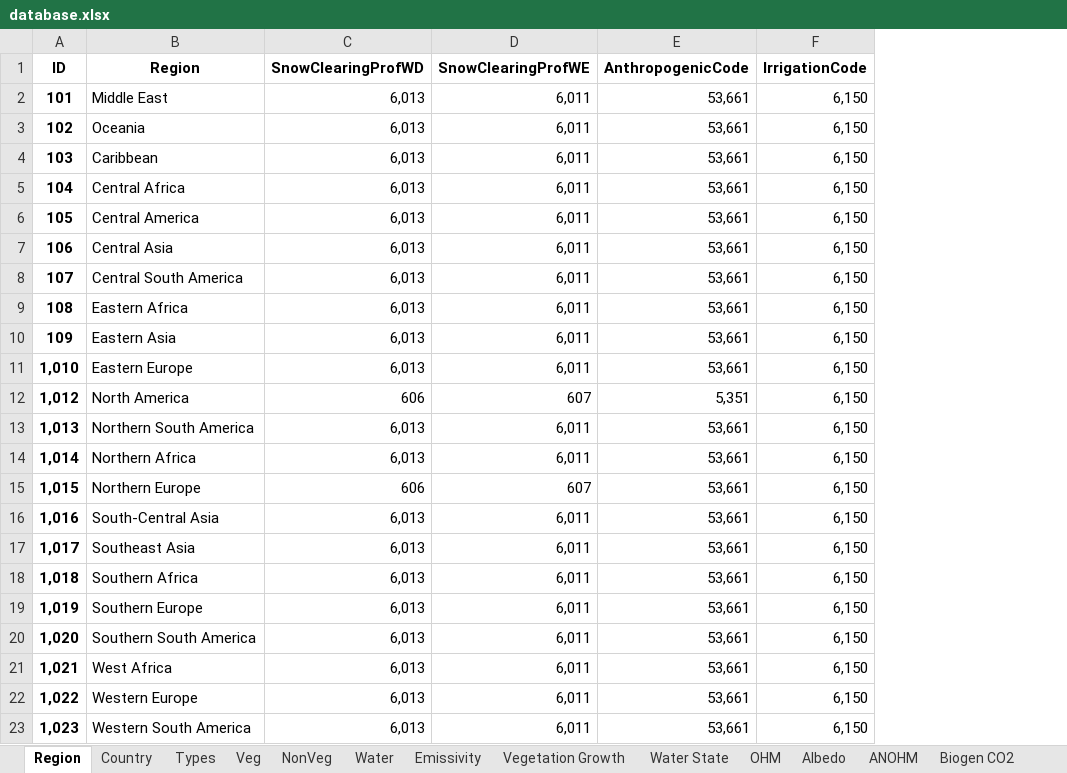
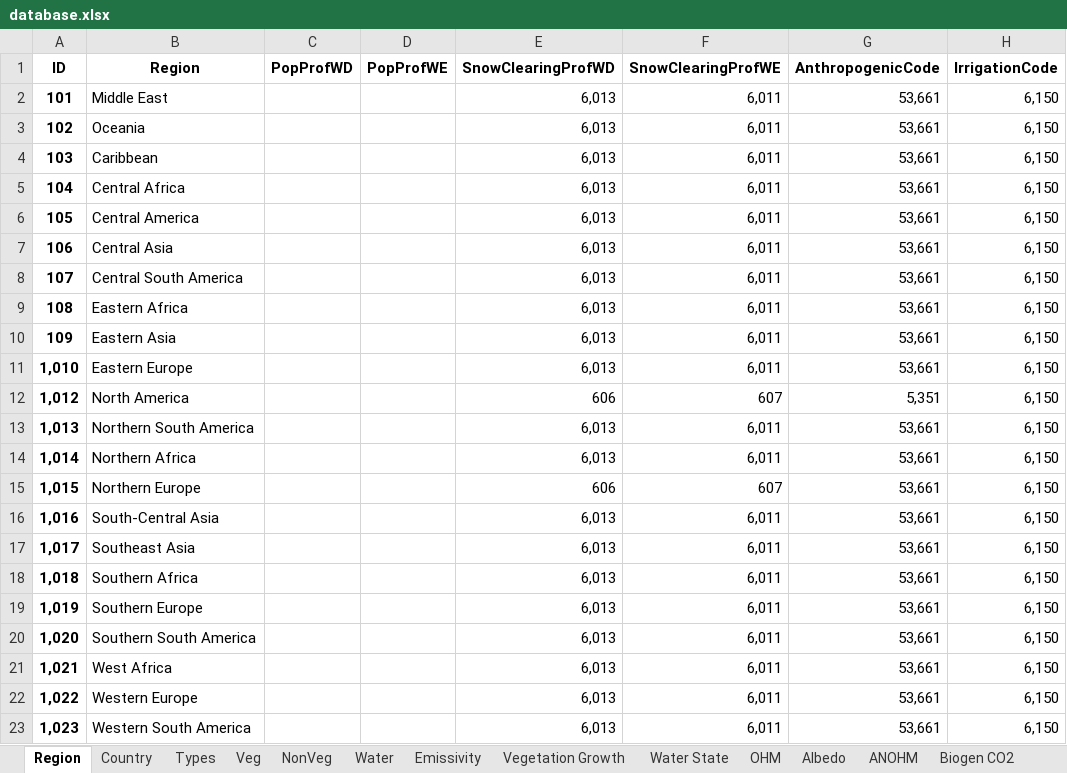
Before and after one commit to gusbacos/suews_database_manager, an Excel workbook: data/database.xlsx, sheet Region, drawn as a sheet; only a part is shown; values as stored, in another font and other column widths than the file's, no borders; the diff names each change by its address in the sheet, - before the commit and + after, or states it on an @@ line.

```diff
--- a/data/database.xlsx (sheet Region)
+++ b/data/database.xlsx (sheet Region)
+column C (PopProfWD), empty
+column D (PopProfWE), empty
```
Also changed, not shown: sheet Profiles, sheet ANOHM, 3 other files.
